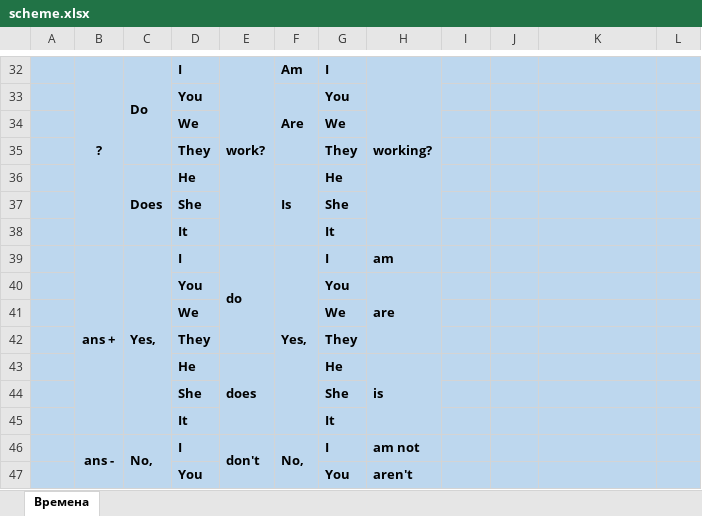
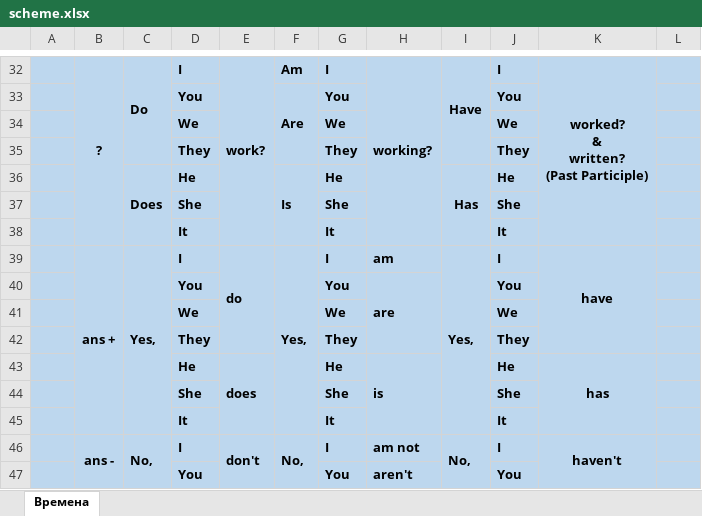
Before and after one commit to skolznev/LearnEnglish, an Excel workbook: scheme.xlsx, sheet Времена, drawn as a sheet; only a part is shown, gaps mark what is left out; values as stored, in another font and other column widths than the file's, no borders; charts and pictures not drawn; ↵ is a line break in a cell; the diff covers the shown part only; the diff names each change by its address in the sheet, - before the commit and + after, or states it on an @@ line.

```diff
--- a/scheme.xlsx (sheet Времена)
+++ b/scheme.xlsx (sheet Времена)
-I32: (empty)
+I32: Have
+I32:I35 merged
-J32: (empty)
+J32: I
-K32: (empty)
+K32: worked? ↵ & ↵ written? ↵ (Past Participle)
+K32:K38 merged
-J33: (empty)
+J33: You
-J34: (empty)
+J34: We
-J35: (empty)
+J35: They
-I36: (empty)
+I36: Has
+I36:I38 merged
-J36: (empty)
+J36: He
-J37: (empty)
+J37: She
-J38: (empty)
+J38: It
-I39: (empty)
+I39: Yes,
+I39:I45 merged
-J39: (empty)
+J39: I
-K39: (empty)
+K39: have
+K39:K42 merged
-J40: (empty)
+J40: You
-J41: (empty)
+J41: We
-J42: (empty)
+J42: They
-J43: (empty)
+J43: He
-K43: (empty)
+K43: has
+K43:K45 merged
-J44: (empty)
+J44: She
-J45: (empty)
+J45: It
-I46: (empty)
+I46: No,
+I46:I52 merged
-J46: (empty)
+J46: I
-K46: (empty)
+K46: haven't
+K46:K49 merged
-J47: (empty)
+J47: You
```
Also changed, not shown: 29 edited cells and merged cells elsewhere in this sheet, charts or pictures.
